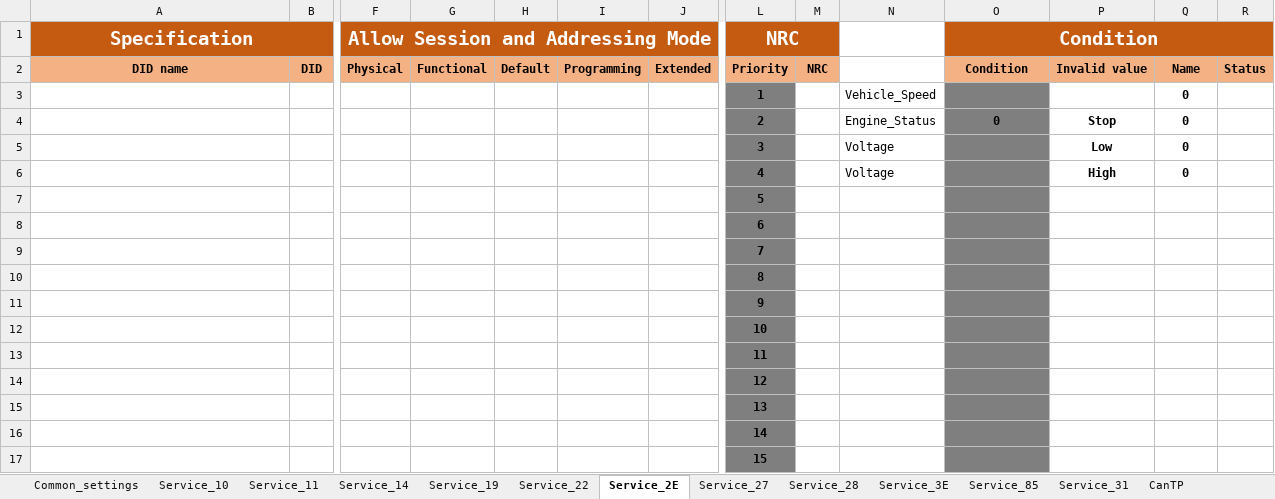
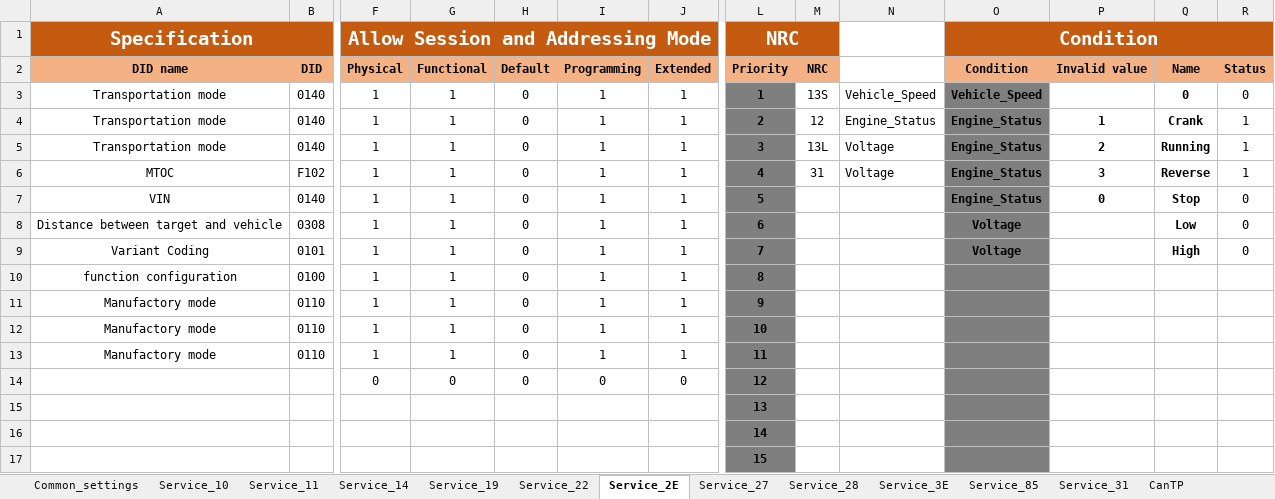
Before and after one commit to HyNguyenAnh/DCOM_TestcaseTool, an Excel workbook: dcomtestcasegeneration/Source/dcom/bin/Debug/DB_Requirement/RequirementDB____DCOM.xlsx, sheet Service_2E, drawn as a sheet; only a part is shown, gaps mark what is left out; values as stored, in another font and other column widths than the file's, no borders; removed rows and columns are numbered as before the commit, all else as after; rows hold the shown columns only; the diff names each change by its address in the sheet, - before the commit and + after, or states it on an @@ line.

```diff
--- a/dcomtestcasegeneration/Source/dcom/bin/Debug/DB_Requirement/RequirementDB____DCOM.xlsx (sheet Service_2E)
+++ b/dcomtestcasegeneration/Source/dcom/bin/Debug/DB_Requirement/RequirementDB____DCOM.xlsx (sheet Service_2E)
-row 3:  |  |  |  |  |  |  | 1 |  | Vehicle_Speed |  |  | 0
-row 4:  |  |  |  |  |  |  | 2 |  | Engine_Status | 0 | Stop | 0
-row 5:  |  |  |  |  |  |  | 3 |  | Voltage |  | Low | 0
-row 6:  |  |  |  |  |  |  | 4 |  | Voltage |  | High | 0
-row 7:  |  |  |  |  |  |  | 5
-row 8:  |  |  |  |  |  |  | 6
-row 9:  |  |  |  |  |  |  | 7
-row 10:  |  |  |  |  |  |  | 8
-row 11:  |  |  |  |  |  |  | 9
-row 12:  |  |  |  |  |  |  | 10
-row 13:  |  |  |  |  |  |  | 11
-row 14:  |  |  |  |  |  |  | 12
+row 3: Transportation mode | 0140 | 1 | 1 | 0 | 1 | 1 | 1 | 13S | Vehicle_Speed | Vehicle_Speed |  | 0 | 0
+row 4: Transportation mode | 0140 | 1 | 1 | 0 | 1 | 1 | 2 | 12 | Engine_Status | Engine_Status | 1 | Crank | 1
+row 5: Transportation mode | 0140 | 1 | 1 | 0 | 1 | 1 | 3 | 13L | Voltage | Engine_Status | 2 | Running | 1
+row 6: MTOC | F102 | 1 | 1 | 0 | 1 | 1 | 4 | 31 | Voltage | Engine_Status | 3 | Reverse | 1
+row 7: VIN | 0140 | 1 | 1 | 0 | 1 | 1 | 5 |  |  | Engine_Status | 0 | Stop | 0
+row 8: Distance between target and vehicle | 0308 | 1 | 1 | 0 | 1 | 1 | 6 |  |  | Voltage |  | Low | 0
+row 9: Variant Coding | 0101 | 1 | 1 | 0 | 1 | 1 | 7 |  |  | Voltage |  | High | 0
+row 10: function configuration | 0100 | 1 | 1 | 0 | 1 | 1 | 8
+row 11: Manufactory mode | 0110 | 1 | 1 | 0 | 1 | 1 | 9
+row 12: Manufactory mode | 0110 | 1 | 1 | 0 | 1 | 1 | 10
+row 13: Manufactory mode | 0110 | 1 | 1 | 0 | 1 | 1 | 11
+row 14:  |  | 0 | 0 | 0 | 0 | 0 | 12
```
Also changed, not shown: sheet Service_22, sheet Service_10, sheet Service_27, sheet Service_11, sheet Service_28, sheet Service_85, 2 more sheets, dcomtestcasegeneration/Document/Response_Handling.xlsx, dcomtestcasegeneration/Source/dcom/bin/Debug/DB_Requirement/RequirementDB_template.xlsx, 44 other files.
